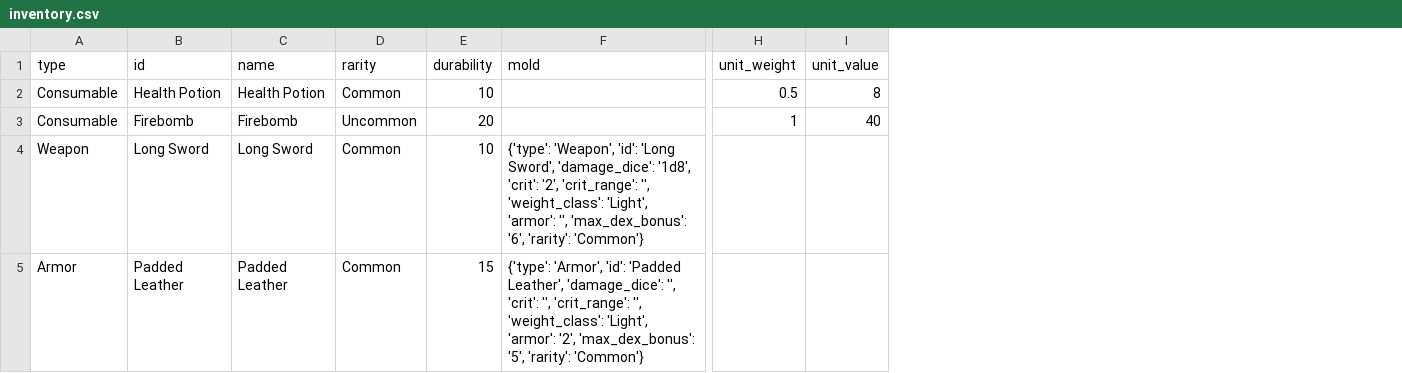
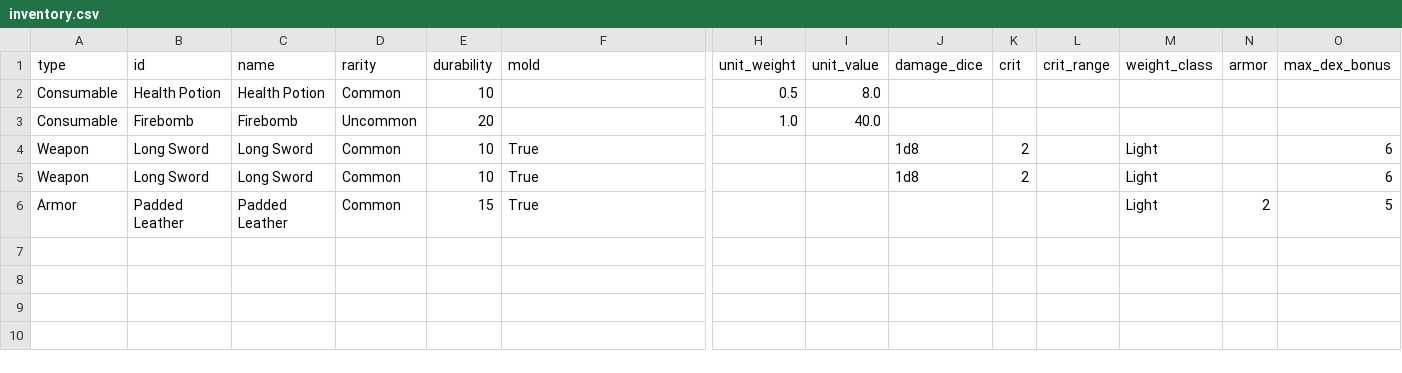
Before and after one commit to mrollinswaterman/dungeon_text, a CSV file: inventory.csv, drawn as a sheet; only a part is shown, gaps mark what is left out; addresses are those after the commit; rows hold the shown columns only; the diff names each change by its address in the sheet, - before the commit and + after, or states it on an @@ line.

Commit message:
mostly finished item overhaul, still debugging some save/load things. next task is creating tags that can be added to weapons or attacks (ie flaming, freezing, radiant, necrotic, etc).

```diff
--- a/inventory.csv
+++ b/inventory.csv
+column J (damage_dice), row 4: 1d8
+column K (crit), row 4: 2
+column L (crit_range), empty
+column M (weight_class), row 4: Light; row 6: Light
+column N (armor), row 6: 2
+column O (max_dex_bonus), row 4: 6; row 6: 5
-I2 (unit_value): 8
+I2 (unit_value): 8.0
-H3 (unit_weight): 1
+H3 (unit_weight): 1.0
-I3 (unit_value): 40
+I3 (unit_value): 40.0
-F4 (mold): {'type': 'Weapon', 'id': 'Long Sword', 'damage_dice': '1d8', 'crit': '2', 'crit_range': '', 'weight_class': 'Light', 'armor': '', 'max_dex_bonus': '6', 'rarity': 'Common'}
+F4 (mold): True
+row 5: Weapon | Long Sword | Long Sword | Common | 10 | True |  |  | 1d8 | 2 |  | Light |  | 6
-F6 (mold): {'type': 'Armor', 'id': 'Padded Leather', 'damage_dice': '', 'crit': '', 'crit_range': '', 'weight_class': 'Light', 'armor': '2', 'max_dex_bonus': '5', 'rarity': 'Common'}
+F6 (mold): True
```
Also changed, not shown: 10 other files.
